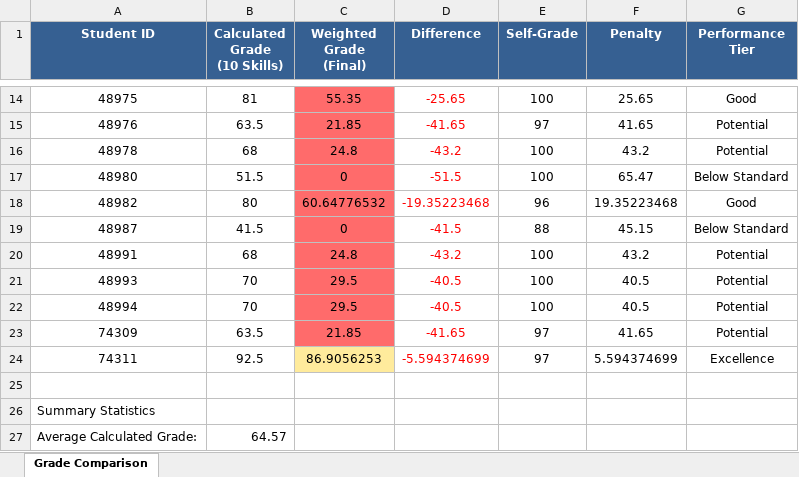
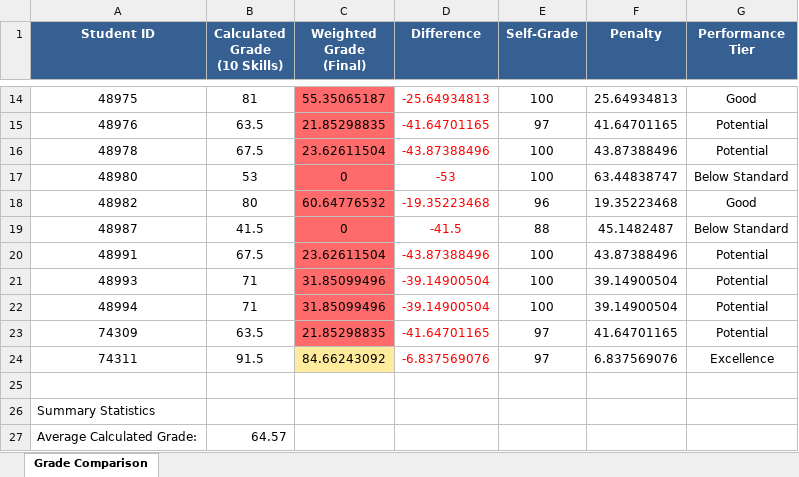
Before and after one commit to OmryTzabbar1/RuniGrader, an Excel workbook: StudentGradesForRami/Assignment2_Grade_Comparison.xlsx, sheet Grade Comparison, drawn as a sheet; only a part is shown, gaps mark what is left out; values as stored, in another font and other column widths than the file's, no borders; the diff covers the shown part only; the diff names each change by its address in the sheet, - before the commit and + after, or states it on an @@ line.

```diff
--- a/StudentGradesForRami/Assignment2_Grade_Comparison.xlsx (sheet Grade Comparison)
+++ b/StudentGradesForRami/Assignment2_Grade_Comparison.xlsx (sheet Grade Comparison)
-C14 (Weighted Grade (Final)): 55.35
+C14 (Weighted Grade (Final)): 55.35065187
-D14 (Difference): -25.65
+D14 (Difference): -25.64934813
-F14 (Penalty): 25.65
+F14 (Penalty): 25.64934813
-C15 (Weighted Grade (Final)): 21.85
+C15 (Weighted Grade (Final)): 21.85298835
-D15 (Difference): -41.65
+D15 (Difference): -41.64701165
-F15 (Penalty): 41.65
+F15 (Penalty): 41.64701165
-B16 (Calculated Grade (10 Skills)): 68
+B16 (Calculated Grade (10 Skills)): 67.5
-C16 (Weighted Grade (Final)): 24.8
+C16 (Weighted Grade (Final)): 23.62611504
-D16 (Difference): -43.2
+D16 (Difference): -43.87388496
-F16 (Penalty): 43.2
+F16 (Penalty): 43.87388496
-B17 (Calculated Grade (10 Skills)): 51.5
+B17 (Calculated Grade (10 Skills)): 53
-D17 (Difference): -51.5
+D17 (Difference): -53
-F17 (Penalty): 65.47
+F17 (Penalty): 63.44838747
-F19 (Penalty): 45.15
+F19 (Penalty): 45.1482487
-B20 (Calculated Grade (10 Skills)): 68
+B20 (Calculated Grade (10 Skills)): 67.5
-C20 (Weighted Grade (Final)): 24.8
+C20 (Weighted Grade (Final)): 23.62611504
-D20 (Difference): -43.2
+D20 (Difference): -43.87388496
-F20 (Penalty): 43.2
+F20 (Penalty): 43.87388496
-B21:B22 (Calculated Grade (10 Skills)): 70
+B21:B22 (Calculated Grade (10 Skills)): 71
-C21:C22 (Weighted Grade (Final)): 29.5
+C21:C22 (Weighted Grade (Final)): 31.85099496
-D21:D22 (Difference): -40.5
+D21:D22 (Difference): -39.14900504
-F21:F22 (Penalty): 40.5
+F21:F22 (Penalty): 39.14900504
-C23 (Weighted Grade (Final)): 21.85
+C23 (Weighted Grade (Final)): 21.85298835
-D23 (Difference): -41.65
+D23 (Difference): -41.64701165
-F23 (Penalty): 41.65
+F23 (Penalty): 41.64701165
-B24 (Calculated Grade (10 Skills)): 92.5
+B24 (Calculated Grade (10 Skills)): 91.5
-C24 (Weighted Grade (Final)): 86.9056253
+C24 (Weighted Grade (Final)): 84.66243092
-D24 (Difference): -5.594374699
+D24 (Difference): -6.837569076
-F24 (Penalty): 5.594374699
+F24 (Penalty): 6.837569076
```
Also changed, not shown: 36 edited cells elsewhere in this sheet, StudentGradesMoodleFormat/Assignment2_Moodle_Grades.xlsx, 24 other files.
